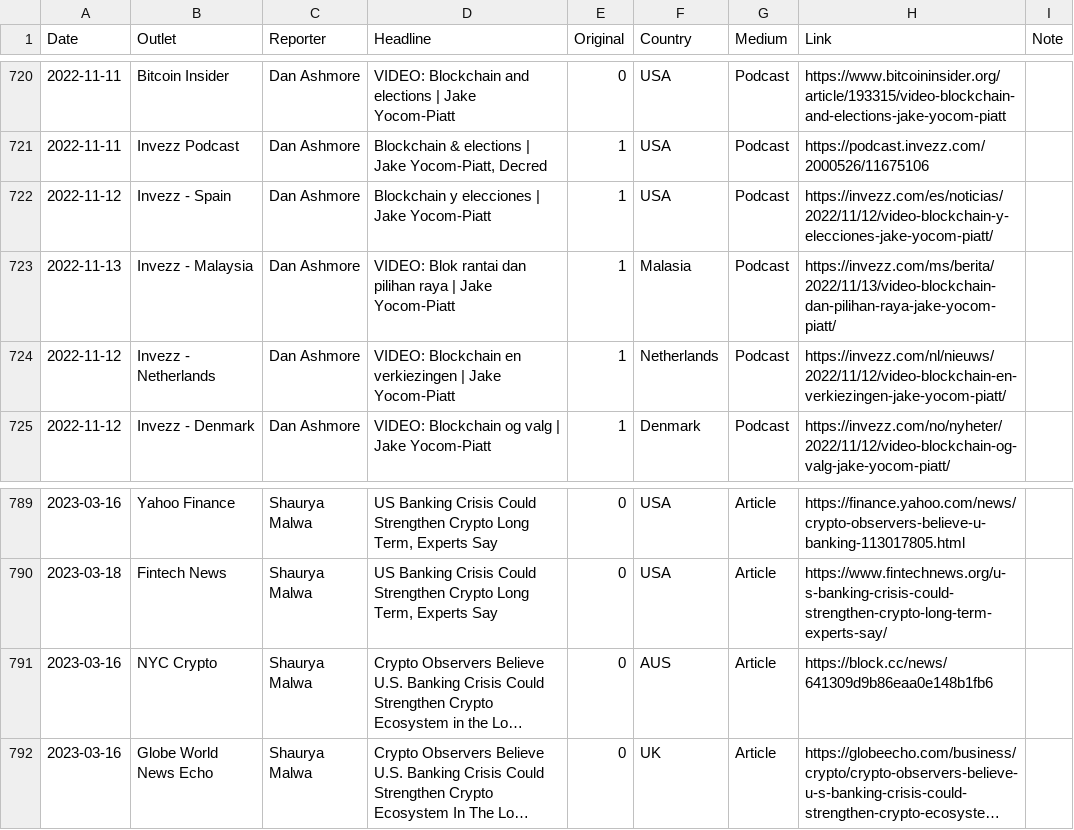
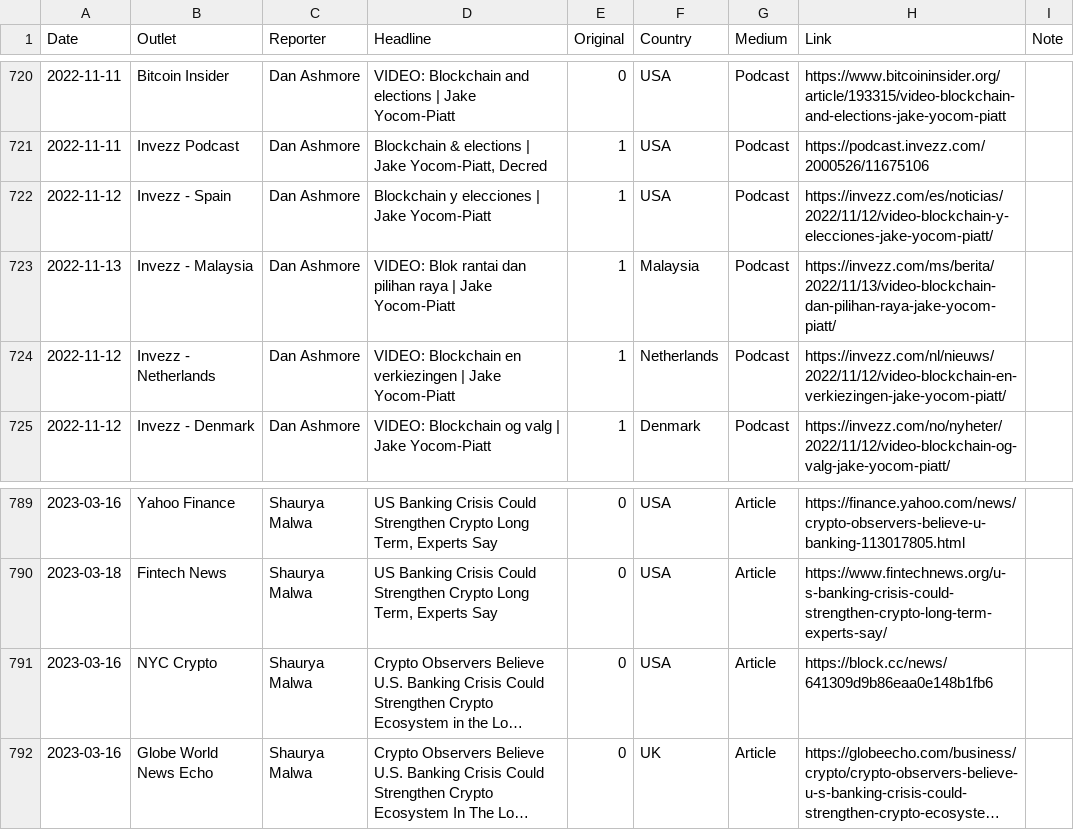
Before and after one commit to decredcommunity/outreach, a CSV file: data/monde-pr-media-coverage.20230913.csv, drawn as a sheet; only a part is shown, gaps mark what is left out; long unchanged cells end in …; the diff names each change by its address in the sheet, - before the commit and + after, or states it on an @@ line.

Commit message:
fix 2 values in country col

```diff
--- a/data/monde-pr-media-coverage.20230913.csv
+++ b/data/monde-pr-media-coverage.20230913.csv
-F723 (Country): Malasia
+F723 (Country): Malaysia
-F791 (Country): AUS
+F791 (Country): USA
```
